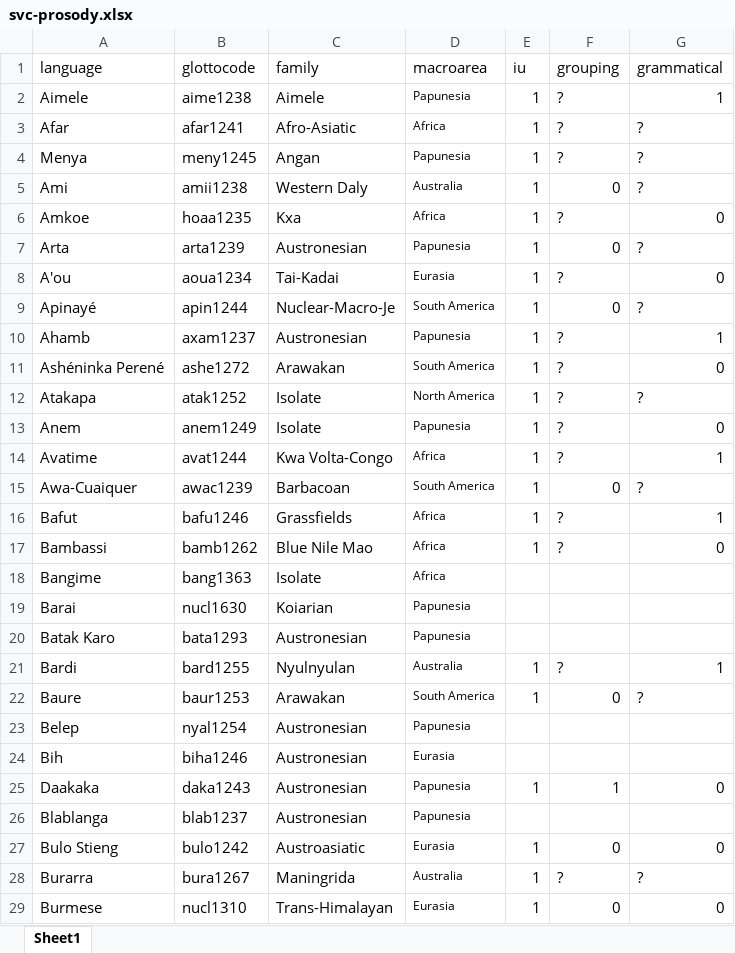
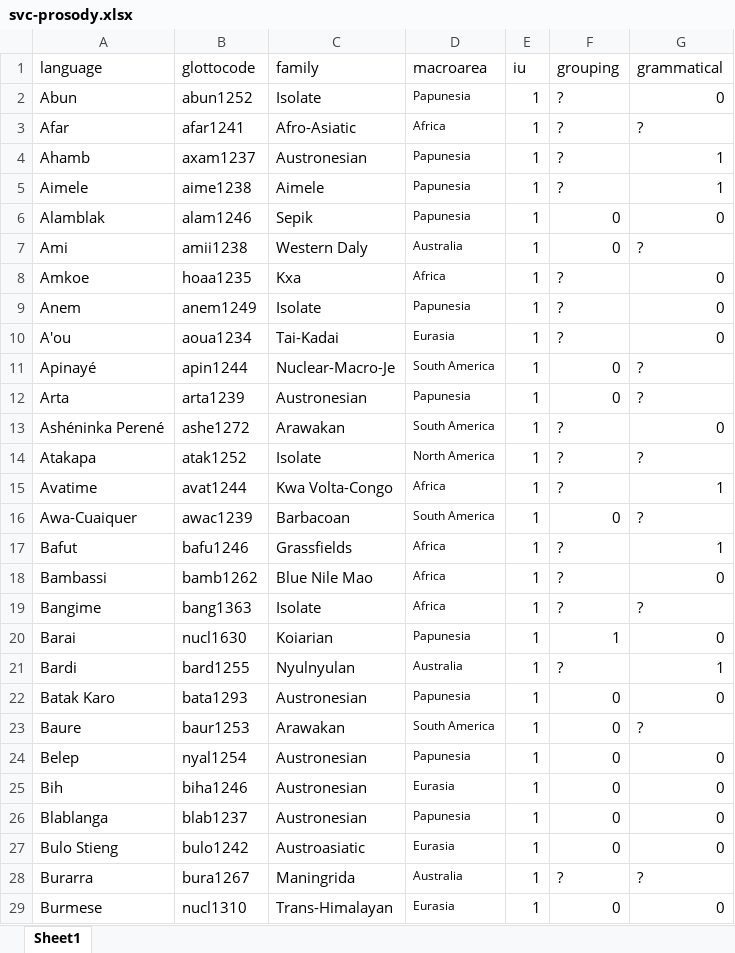
Before and after one commit to naomipeck/svc-prosody, an Excel workbook: svc-prosody.xlsx, sheet Sheet1, drawn as a sheet; only a part is shown; values as stored, in another font and other column widths than the file's, no borders; charts and pictures not drawn; removed rows and columns are numbered as before the commit, all else as after; the diff covers the shown part only; the diff names each change by its address in the sheet, - before the commit and + after, or states it on an @@ line.

```diff
--- a/svc-prosody.xlsx (sheet Sheet1)
+++ b/svc-prosody.xlsx (sheet Sheet1)
@@ row 151 moved to row 2: Abun @@
@@ row 10 moved to row 4: Ahamb @@
@@ row 4 moved to row 112: Menya @@
@@ row 200 moved to row 6: Alamblak @@
@@ row 13 moved to row 9: Anem @@
@@ row 7 moved to row 12: Arta @@
-E19:E20 (iu): (empty)
+E19:E20 (iu): 1
-F19 (grouping): (empty)
+F19 (grouping): ?
-G19 (grammatical): (empty)
+G19 (grammatical): ?
-F20 (grouping): (empty)
+F20 (grouping): 1
-G20 (grammatical): (empty)
+G20 (grammatical): 0
-row 20: Batak Karo | bata1293 | Austronesian | Papunesia
+row 22: Batak Karo | bata1293 | Austronesian | Papunesia | 1 | 0 | 0
-E24:E25 (iu): (empty)
+E24:E25 (iu): 1
-F24:F25 (grouping): (empty)
+F24:F25 (grouping): 0
-G24:G25 (grammatical): (empty)
+G24:G25 (grammatical): 0
@@ row 25 moved to row 36: Daakaka @@
-E26 (iu): (empty)
+E26 (iu): 1
-F26 (grouping): (empty)
+F26 (grouping): 0
-G26 (grammatical): (empty)
+G26 (grammatical): 0
```
Also changed, not shown: 20 added rows, 26 removed rows, 3 moved rows, 51 hidden or unhidden rows, 125 edited cells and cell formats elsewhere in this sheet, charts or pictures, 16 other files.
